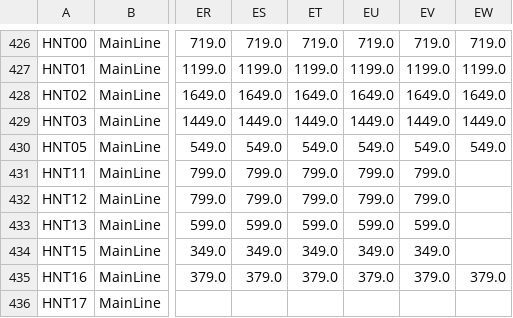
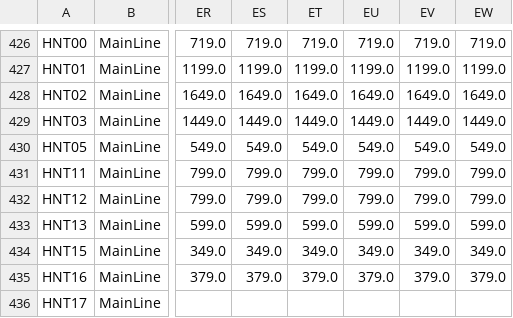
Before and after one commit to shady333/PriceParserRETRO, a CSV file: sell_car_prices.csv, drawn as a sheet; only a part is shown, gaps mark what is left out; the diff covers the shown part only; the diff names each change by its address in the sheet, - before the commit and + after, or states it on an @@ line.

```diff
--- a/sell_car_prices.csv
+++ b/sell_car_prices.csv
-EW431:EW432: (empty)
+EW431:EW432: 799.0
-EW433: (empty)
+EW433: 599.0
-EW434: (empty)
+EW434: 349.0
```
Also changed, not shown: 15 edited cells elsewhere in this file, car_prices.csv, 1 other file.
